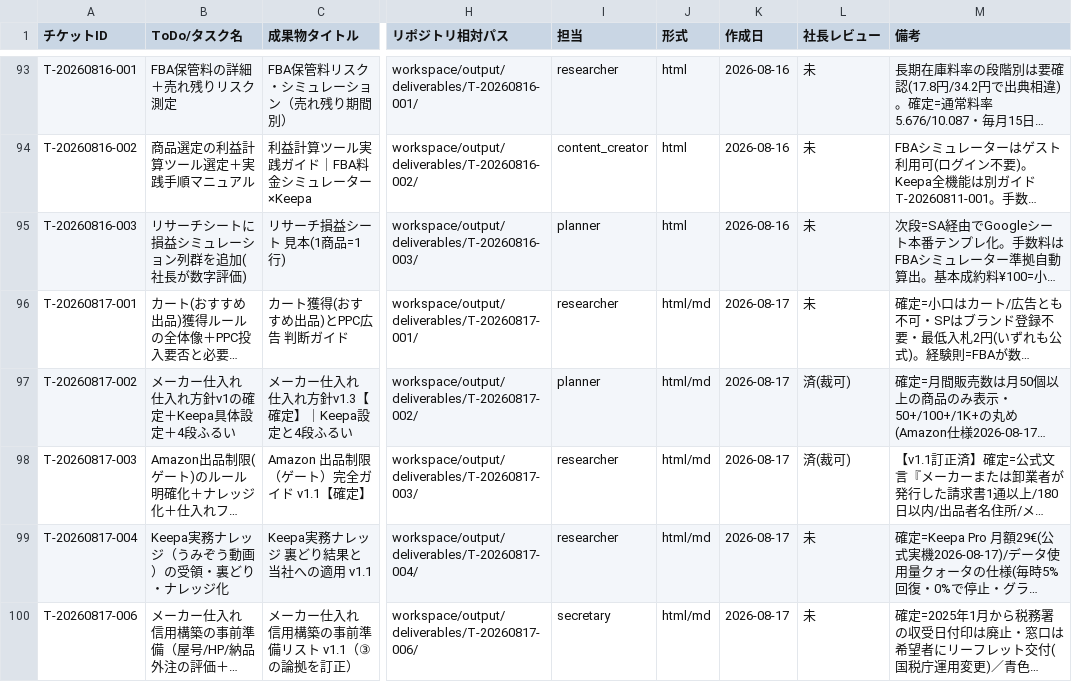
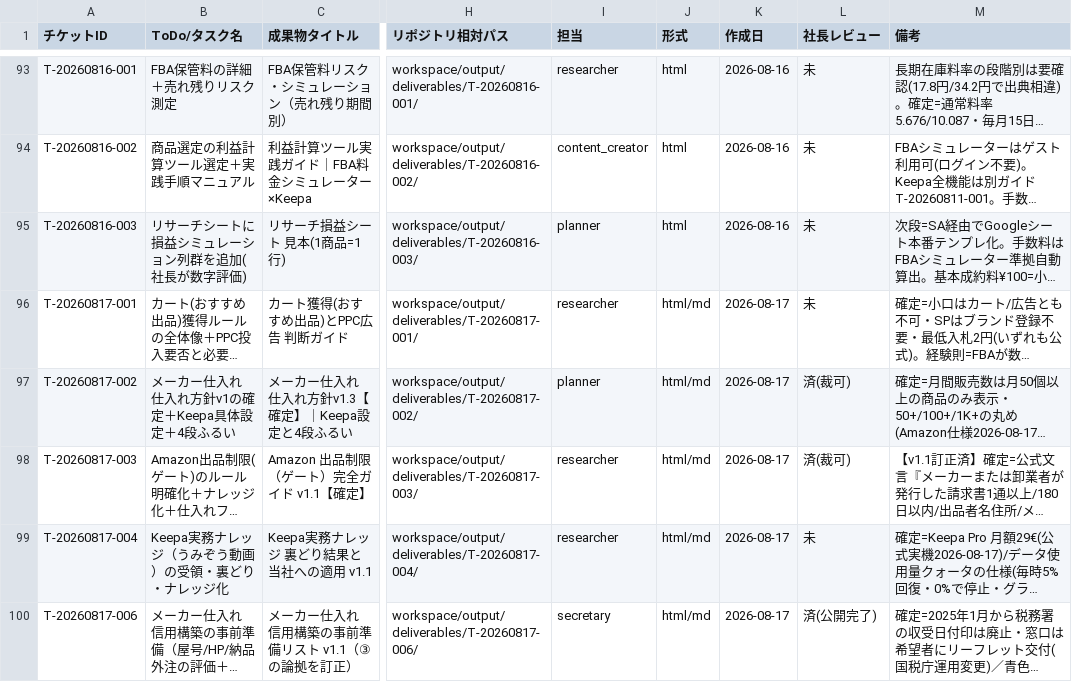
Before and after one commit to Yukinori1018/ai-company-amazon_buppan, a CSV file: workspace/output/deliverables/T-20260601-001/deliverables-catalog.csv, drawn as a sheet; only a part is shown, gaps mark what is left out; long unchanged cells end in …; the diff covers the shown part only; the diff names each change by its address in the sheet, - before the commit and + after, or states it on an @@ line.

```diff
--- a/workspace/output/deliverables/T-20260601-001/deliverables-catalog.csv
+++ b/workspace/output/deliverables/T-20260601-001/deliverables-catalog.csv
-L100 (社長レビュー): 未
+L100 (社長レビュー): 済(公開完了)
```
Also changed, not shown: 4 edited cells elsewhere in this file, 6 other files.
